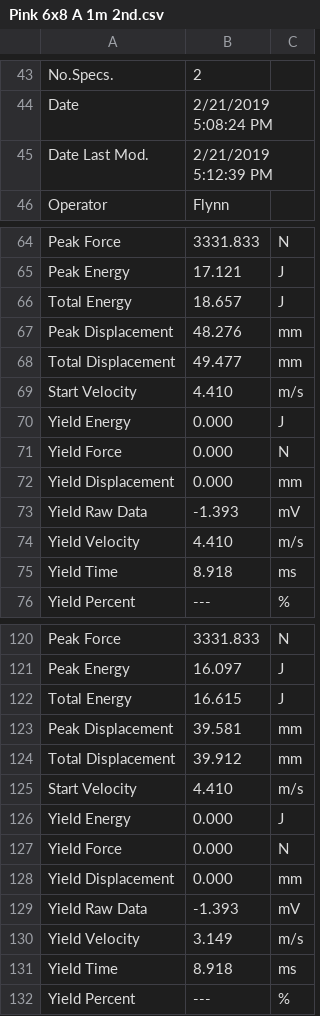
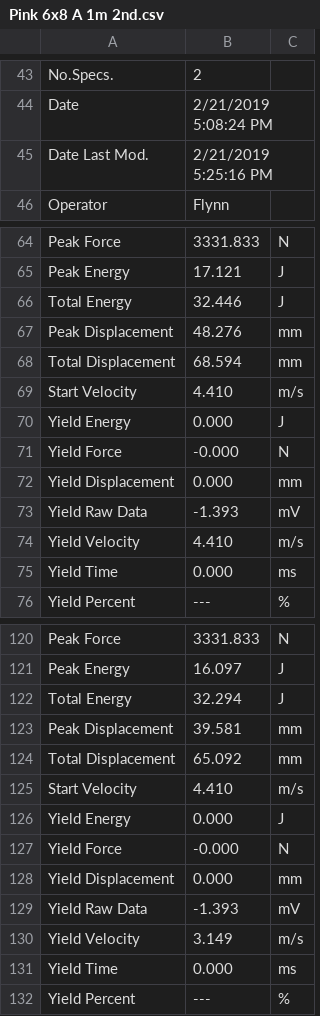
Before and after one commit to HALtheWise/matsci, a CSV file: project1/data/Impact_Data/Pink 6x8 A 1m 2nd.csv, drawn as a sheet; only a part is shown, gaps mark what is left out; the diff covers the shown part only.

```diff
--- a/project1/data/Impact_Data/Pink 6x8 A 1m 2nd.csv
+++ b/project1/data/Impact_Data/Pink 6x8 A 1m 2nd.csv
@@ -44,3 +44,3 @@ No.Specs.,2,
 Date,2/21/2019 5:08:24 PM,
-Date Last Mod.,2/21/2019 5:12:39 PM,
+Date Last Mod.,2/21/2019 5:25:16 PM,
 Operator,Flynn,
@@ -65,8 +65,8 @@ Peak Force,3331.833,N
 Peak Energy,17.121,J
-Total Energy,18.657,J
+Total Energy,32.446,J
 Peak Displacement,48.276,mm
-Total Displacement,49.477,mm
+Total Displacement,68.594,mm
 Start Velocity,4.410,m/s
 Yield Energy,0.000,J
-Yield Force,0.000,N
+Yield Force,-0.000,N
 Yield Displacement,0.000,mm
@@ -74,3 +74,3 @@ Yield Raw Data,-1.393,mV
 Yield Velocity,4.410,m/s
-Yield Time,8.918,ms
+Yield Time,0.000,ms
 Yield Percent,---,%
@@ -121,8 +121,8 @@ Peak Force,3331.833,N
 Peak Energy,16.097,J
-Total Energy,16.615,J
+Total Energy,32.294,J
 Peak Displacement,39.581,mm
-Total Displacement,39.912,mm
+Total Displacement,65.092,mm
 Start Velocity,4.410,m/s
 Yield Energy,0.000,J
-Yield Force,0.000,N
+Yield Force,-0.000,N
 Yield Displacement,0.000,mm
@@ -130,3 +130,3 @@ Yield Raw Data,-1.393,mV
 Yield Velocity,3.149,m/s
-Yield Time,8.918,ms
+Yield Time,0.000,ms
 Yield Percent,---,%
```
Also changed, not shown: 36 edited cells elsewhere in this file, project1/data/Impact_Data/Pink 6x8 A 1m 1st.csv, project1/data/Impact_Data/White 6x8 A 1m 2nd.csv, 9 other files.
